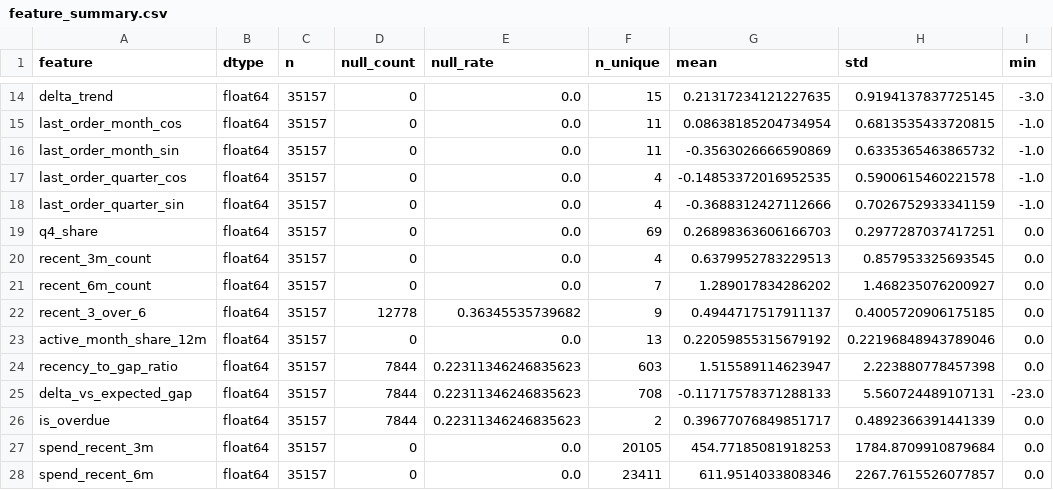
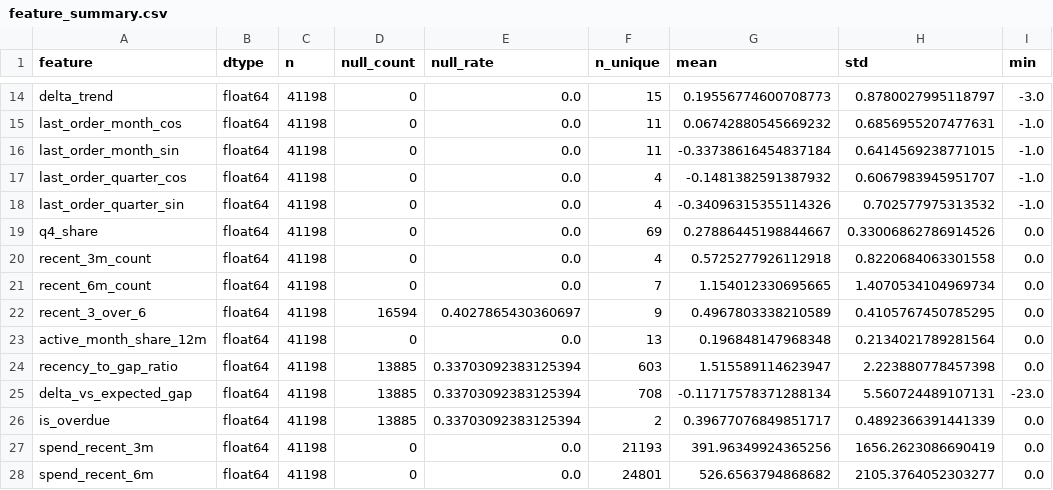
Before and after one commit to FridljDa/DataMininghackathon, a CSV file: data/08_feature_analysis/online/feature_summary.csv, drawn as a sheet; only a part is shown, gaps mark what is left out; the diff covers the shown part only; the diff names each change by its address in the sheet, - before the commit and + after, or states it on an @@ line.

```diff
--- a/data/08_feature_analysis/online/feature_summary.csv
+++ b/data/08_feature_analysis/online/feature_summary.csv
-C14:C28 (n): 35157
+C14:C28 (n): 41198
-G14 (mean): 0.21317234121227635
+G14 (mean): 0.19556774600708773
-H14 (std): 0.9194137837725145
+H14 (std): 0.8780027995118797
-G15 (mean): 0.08638185204734954
+G15 (mean): 0.06742880545669232
-H15 (std): 0.6813535433720815
+H15 (std): 0.6856955207477631
-G16 (mean): -0.3563026666590869
+G16 (mean): -0.33738616454837184
-H16 (std): 0.6335365463865732
+H16 (std): 0.6414569238771015
-G17 (mean): -0.14853372016952535
+G17 (mean): -0.1481382591387932
-H17 (std): 0.5900615460221578
+H17 (std): 0.6067983945951707
-G18 (mean): -0.3688312427112666
+G18 (mean): -0.34096315355114326
-H18 (std): 0.7026752933341159
+H18 (std): 0.702577975313532
-G19 (mean): 0.26898363606166703
+G19 (mean): 0.27886445198844667
-H19 (std): 0.2977287037417251
+H19 (std): 0.33006862786914526
-G20 (mean): 0.6379952783229513
+G20 (mean): 0.5725277926112918
-H20 (std): 0.857953325693545
+H20 (std): 0.8220684063301558
-G21 (mean): 1.289017834286202
+G21 (mean): 1.154012330695665
-H21 (std): 1.468235076200927
+H21 (std): 1.4070534104969734
-D22 (null_count): 12778
+D22 (null_count): 16594
-E22 (null_rate): 0.36345535739682
+E22 (null_rate): 0.4027865430360697
-G22 (mean): 0.4944717517911137
+G22 (mean): 0.4967803338210589
-H22 (std): 0.4005720906175185
+H22 (std): 0.4105767450785295
-G23 (mean): 0.22059855315679192
+G23 (mean): 0.196848147968348
-H23 (std): 0.22196848943789046
+H23 (std): 0.2134021789281564
-D24:D26 (null_count): 7844
+D24:D26 (null_count): 13885
-E24:E26 (null_rate): 0.22311346246835623
+E24:E26 (null_rate): 0.33703092383125394
-G25 (mean): -0.11717578371288133
+G25 (mean): -0.11717578371288134
-F27 (n_unique): 20105
+F27 (n_unique): 21193
-G27 (mean): 454.77185081918253
+G27 (mean): 391.96349924365256
-H27 (std): 1784.8709910879684
+H27 (std): 1656.2623086690419
-F28 (n_unique): 23411
+F28 (n_unique): 24801
-G28 (mean): 611.9514033808346
+G28 (mean): 526.6563794868682
-H28 (std): 2267.7615526077857
+H28 (std): 2105.3764052303277
```
Also changed, not shown: 62 edited cells elsewhere in this file, 4 other files.
